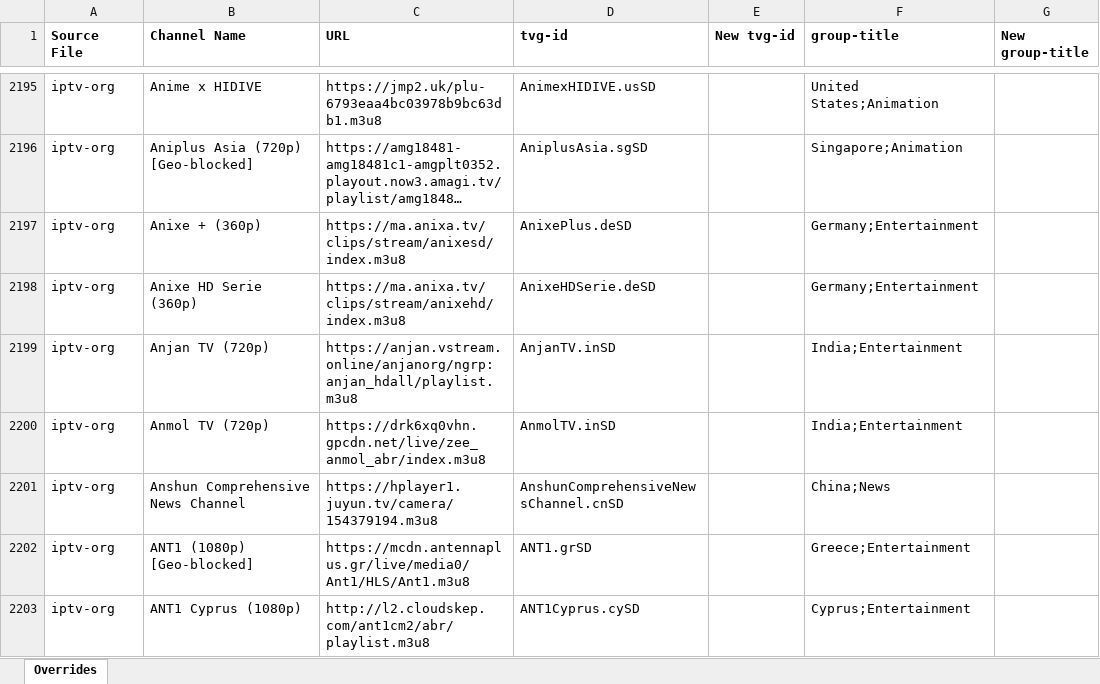
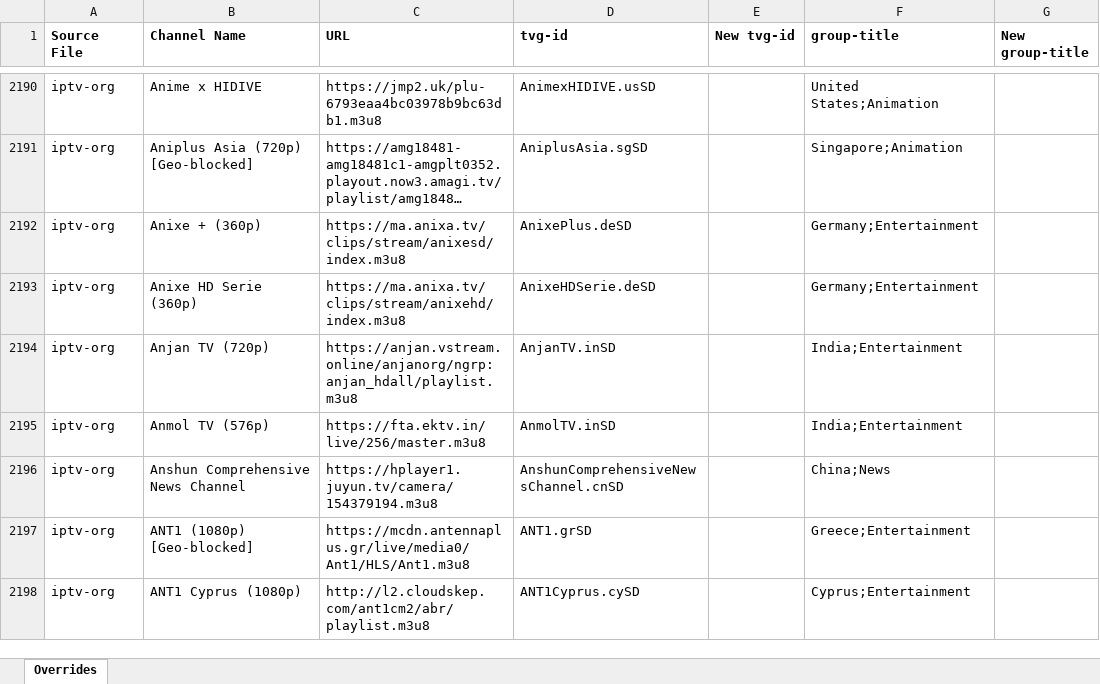
Before and after one commit to karya-media/tv, an Excel workbook: data/overrides.xlsx, sheet Overrides, drawn as a sheet; only a part is shown, gaps mark what is left out; long unchanged cells end in …; values as stored, in another font and other column widths than the file's, no borders; addresses are those after the commit; the diff covers the shown part only; the diff names each change by its address in the sheet, - before the commit and + after, or states it on an @@ line.

```diff
--- a/data/overrides.xlsx (sheet Overrides)
+++ b/data/overrides.xlsx (sheet Overrides)
-B2195 (Channel Name): Anmol TV (720p)
+B2195 (Channel Name): Anmol TV (576p)
-C2195 (URL): https://drk6xq0vhn.gpcdn.net/live/zee_anmol_abr/index.m3u8
+C2195 (URL): https://fta.ektv.in/live/256/master.m3u8
```
Also changed, not shown: 22 added rows, 40 removed rows, 5 moved rows and 63 edited cells elsewhere in this sheet, 3 other files.
